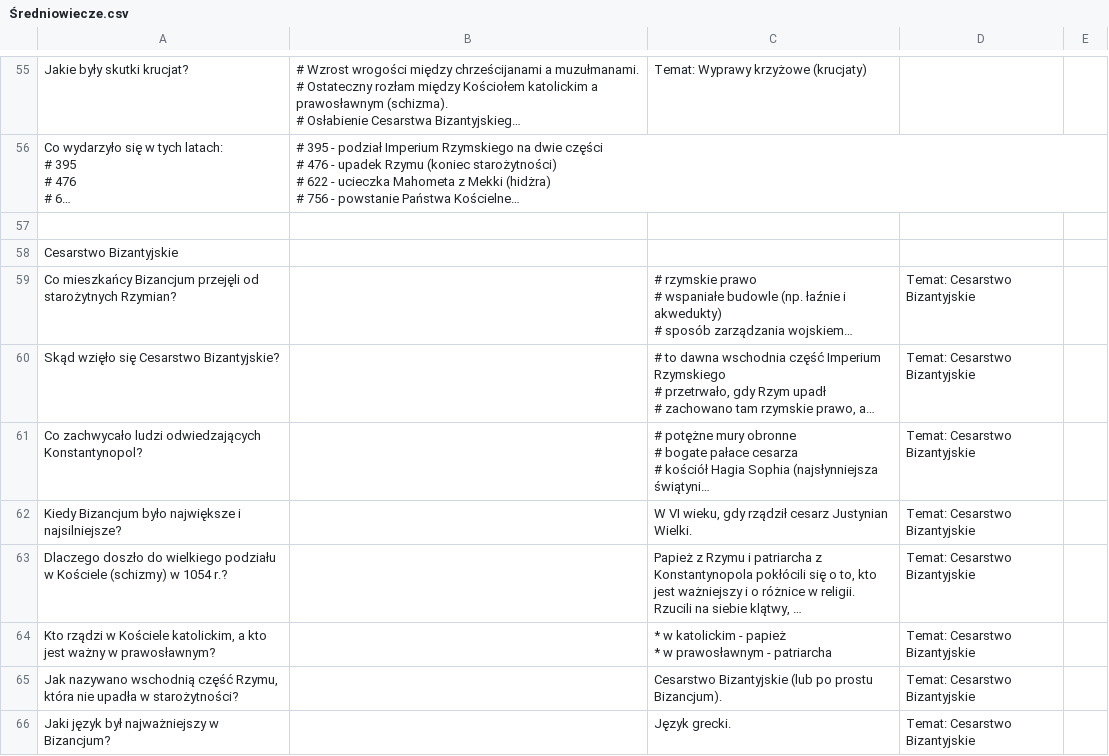
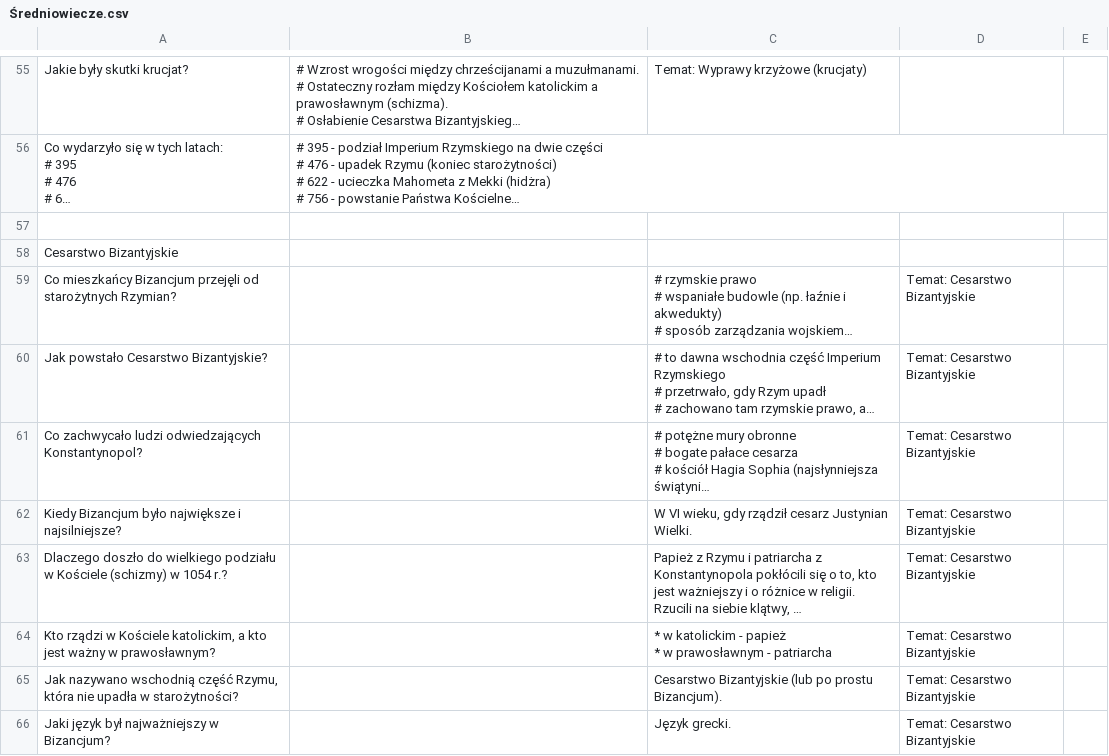
Before and after one commit to AntLightCode/spreadsheetmemo-library, a CSV file: Polish Elementary School (Polska Szkoła Podstawowa)/Historia/Średniowiecze.csv, drawn as a sheet; only a part is shown, gaps mark what is left out; long unchanged cells end in …; the diff names each change by its address in the sheet, - before the commit and + after, or states it on an @@ line.

Commit message:
Item changed

```diff
--- a/Polish Elementary School (Polska Szkoła Podstawowa)/Historia/Średniowiecze.csv
+++ b/Polish Elementary School (Polska Szkoła Podstawowa)/Historia/Średniowiecze.csv
-A60: Skąd wzięło się Cesarstwo Bizantyjskie?
+A60: Jak powstało Cesarstwo Bizantyjskie?
```
